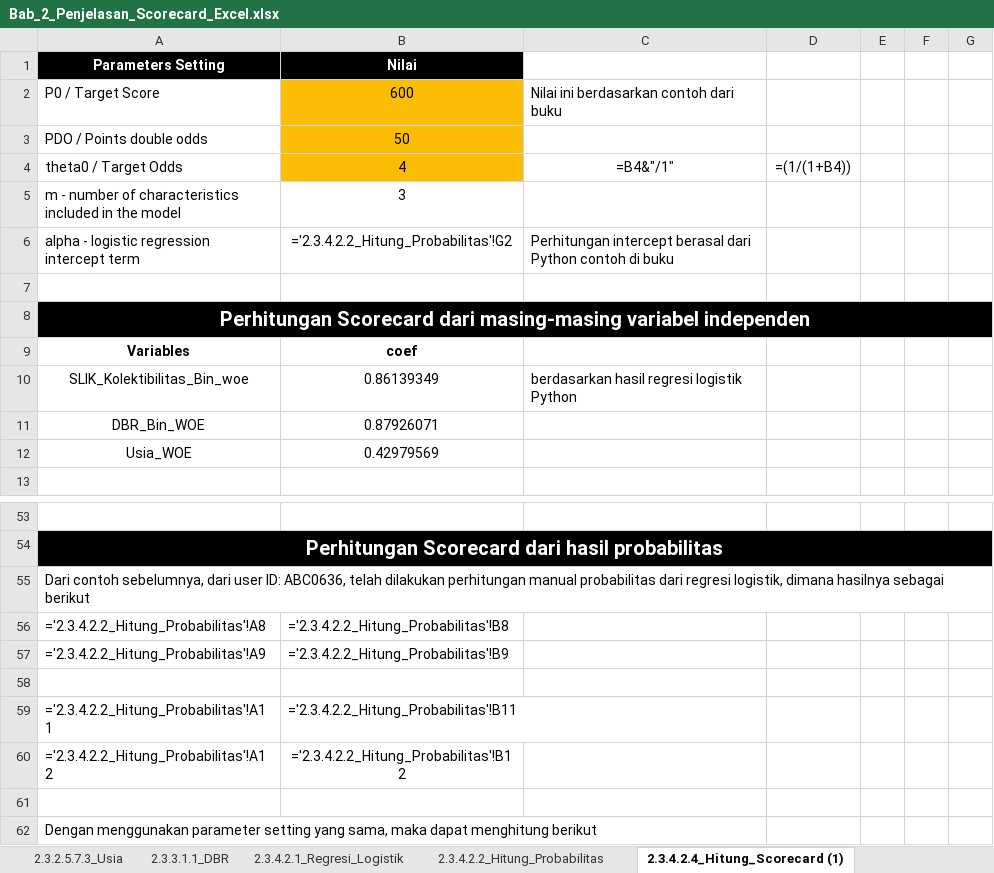
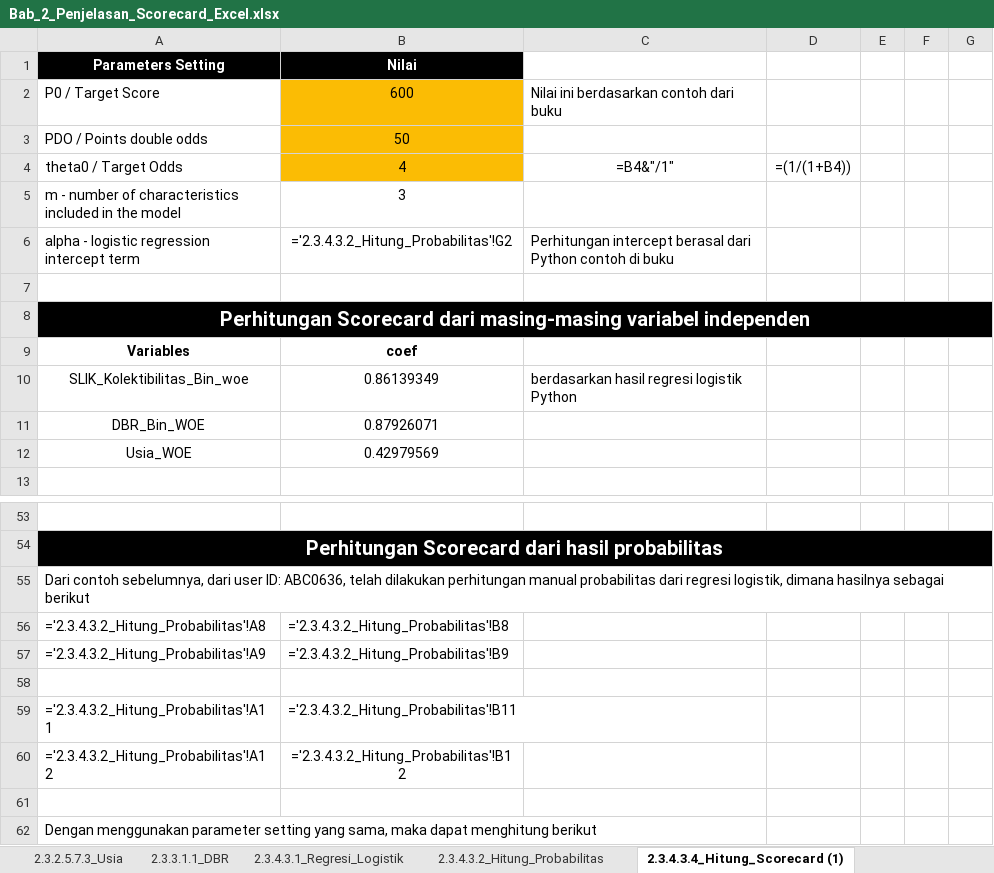
Before and after one commit to BelajarManajemenRisiko/Digital_Risk_Management-Scorecard_Kredit, an Excel workbook: Bab_2_Penjelasan_Scorecard_Excel.xlsx, sheet 2.3.4.3.4_Hitung_Scorecard (1), drawn as a sheet; only a part is shown, gaps mark what is left out; values as stored, in another font and other column widths than the file's, no borders; formulas are shown in place of their values; the diff names each change by its address in the sheet, - before the commit and + after, or states it on an @@ line.

```diff
--- a/Bab_2_Penjelasan_Scorecard_Excel.xlsx (sheet 2.3.4.3.4_Hitung_Scorecard (1))
+++ b/Bab_2_Penjelasan_Scorecard_Excel.xlsx (sheet 2.3.4.3.4_Hitung_Scorecard (1))
-sheet tab: 2.3.4.2.1_Regresi_Logistik
+sheet tab: 2.3.4.3.1_Regresi_Logistik
-sheet tab: 2.3.4.2.2_Hitung_Probabilitas
+sheet tab: 2.3.4.3.2_Hitung_Probabilitas
-sheet tab: 2.3.4.2.4_Hitung_Scorecard (1)
+sheet tab: 2.3.4.3.4_Hitung_Scorecard (1)
-B6: ='2.3.4.2.2_Hitung_Probabilitas'!G2
+B6: ='2.3.4.3.2_Hitung_Probabilitas'!G2
-A56: ='2.3.4.2.2_Hitung_Probabilitas'!A8
+A56: ='2.3.4.3.2_Hitung_Probabilitas'!A8
-B56: ='2.3.4.2.2_Hitung_Probabilitas'!B8
+B56: ='2.3.4.3.2_Hitung_Probabilitas'!B8
-A57: ='2.3.4.2.2_Hitung_Probabilitas'!A9
+A57: ='2.3.4.3.2_Hitung_Probabilitas'!A9
-B57: ='2.3.4.2.2_Hitung_Probabilitas'!B9
+B57: ='2.3.4.3.2_Hitung_Probabilitas'!B9
-A59: ='2.3.4.2.2_Hitung_Probabilitas'!A11
+A59: ='2.3.4.3.2_Hitung_Probabilitas'!A11
-B59: ='2.3.4.2.2_Hitung_Probabilitas'!B11
+B59: ='2.3.4.3.2_Hitung_Probabilitas'!B11
-A60: ='2.3.4.2.2_Hitung_Probabilitas'!A12
+A60: ='2.3.4.3.2_Hitung_Probabilitas'!A12
-B60: ='2.3.4.2.2_Hitung_Probabilitas'!B12
+B60: ='2.3.4.3.2_Hitung_Probabilitas'!B12
```
Also changed, not shown: sheet 2.3.4.3.4_Hitung_Scorecard (2), sheet 2.3.7.2 Pengawasan Model (1), sheet 2.3.4.3.2_Hitung_Probabilitas, other sheet tabs.
